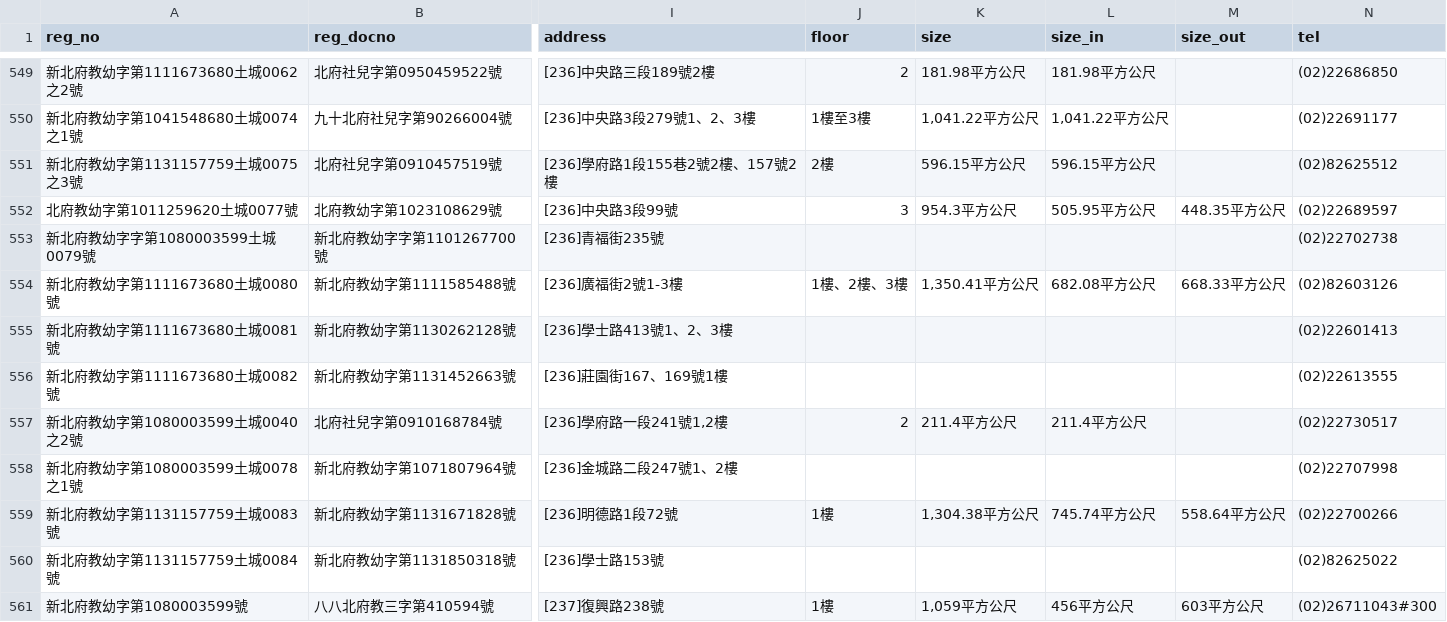
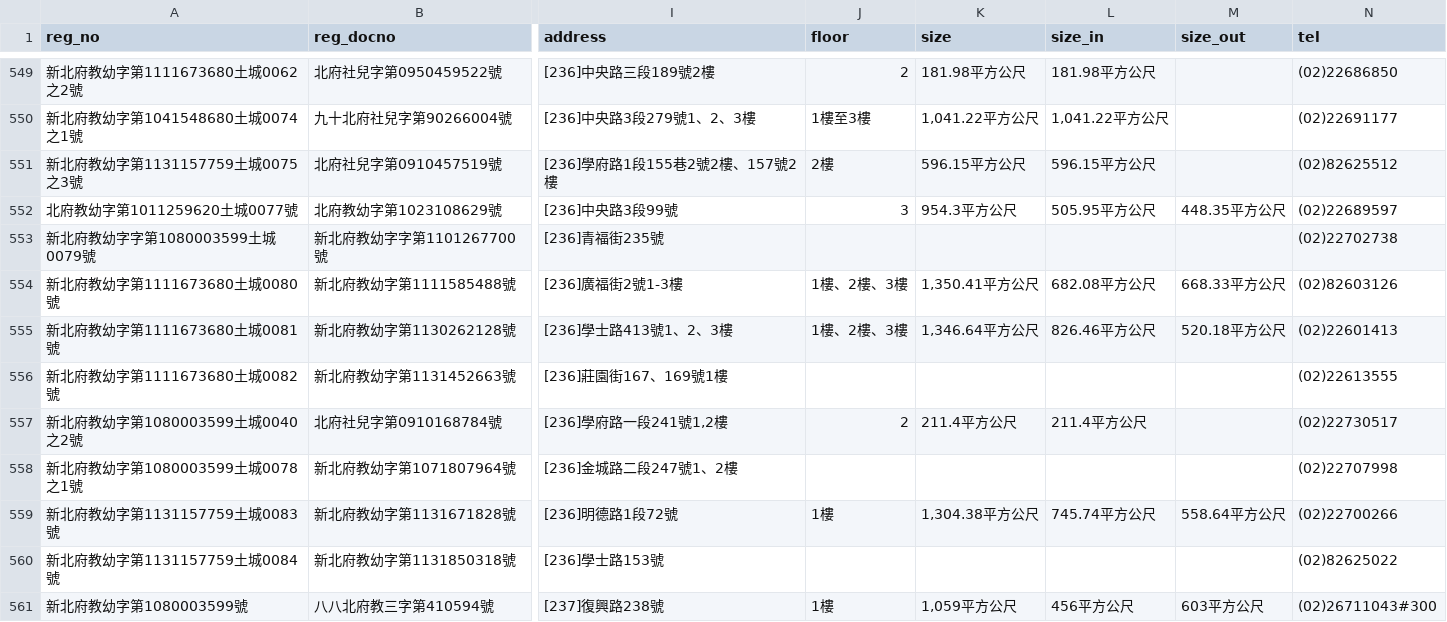
Before and after one commit to kiang/ap.ece.moe.edu.tw, a CSV file: docs/data/新北市.csv, drawn as a sheet; only a part is shown, gaps mark what is left out; the diff names each change by its address in the sheet, - before the commit and + after, or states it on an @@ line.

```diff
--- a/docs/data/新北市.csv
+++ b/docs/data/新北市.csv
-J555 (floor): (empty)
+J555 (floor): 1樓、2樓、3樓
-K555 (size): (empty)
+K555 (size): 1,346.64平方公尺
-L555 (size_in): (empty)
+L555 (size_in): 826.46平方公尺
-M555 (size_out): (empty)
+M555 (size_out): 520.18平方公尺
```
Also changed, not shown: 3 other files.
